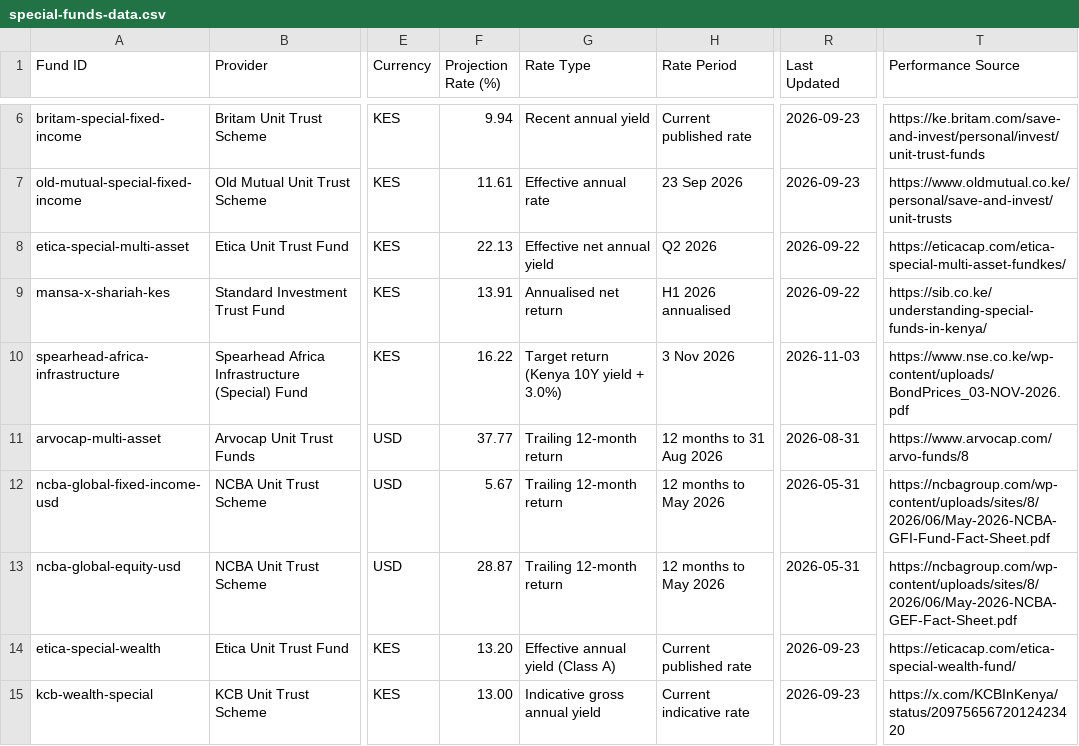
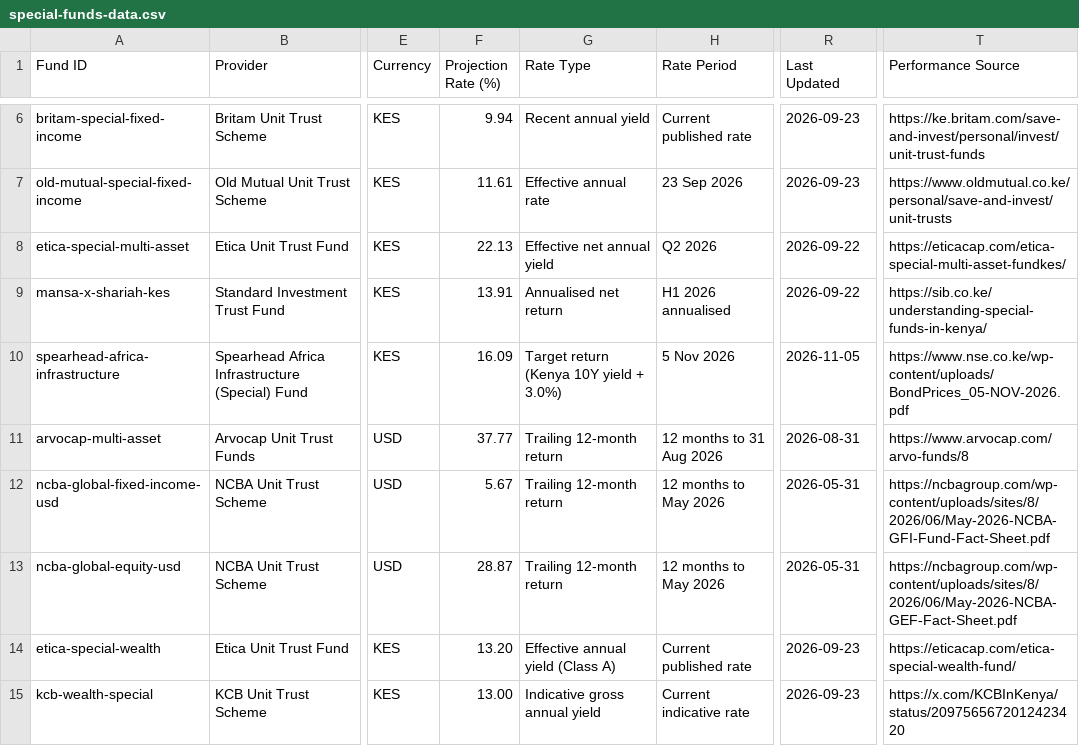
Before and after one commit to Coinimain/kenyanmmf, a CSV file: special-funds-data.csv, drawn as a sheet; only a part is shown, gaps mark what is left out; the diff names each change by its address in the sheet, - before the commit and + after, or states it on an @@ line.

```diff
--- a/special-funds-data.csv
+++ b/special-funds-data.csv
-F10 (Projection Rate (%)): 16.22
+F10 (Projection Rate (%)): 16.09
-H10 (Rate Period): 3 Nov 2026
+H10 (Rate Period): 5 Nov 2026
-R10 (Last Updated): 2026-11-03
+R10 (Last Updated): 2026-11-05
-T10 (Performance Source): https://www.nse.co.ke/wp-content/uploads/BondPrices_03-NOV-2026.pdf
+T10 (Performance Source): https://www.nse.co.ke/wp-content/uploads/BondPrices_05-NOV-2026.pdf
```
Also changed, not shown: kenya-10y-bond-history.csv, kenya-bonds-data.csv, 1 other file.
